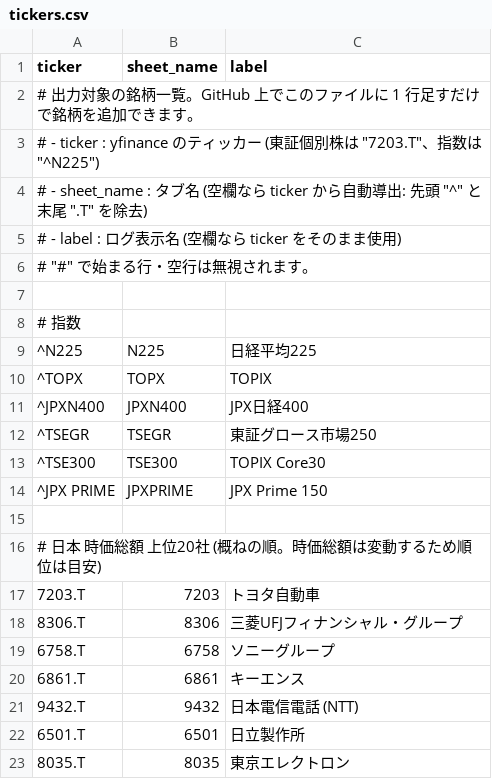
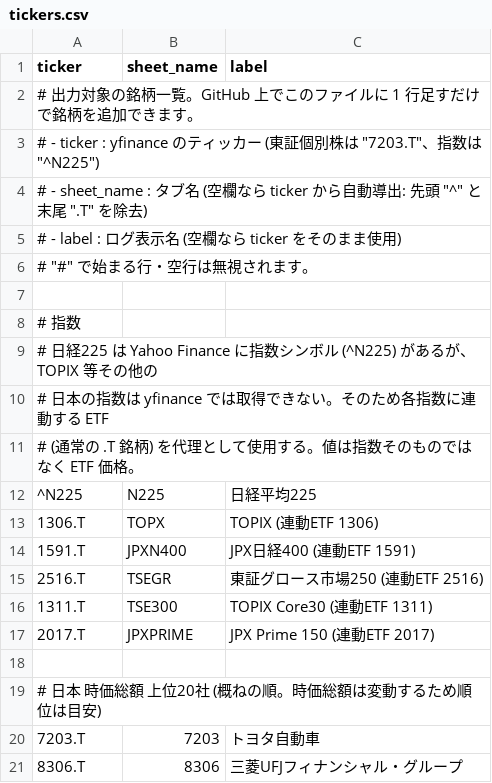
Before and after one commit to spenda-agency/w06jastock-sheets, a CSV file: tickers.csv, drawn as a sheet; only a part is shown; the shorter side is filled out with more unchanged rows; removed rows and columns are numbered as before the commit, all else as after; the diff names each change by its address in the sheet, - before the commit and + after, or states it on an @@ line.

```diff
--- a/tickers.csv
+++ b/tickers.csv
+row 9: # 日経225 は Yahoo Finance に指数シンボル (^N225) があるが、TOPIX 等その他の
+row 10: # 日本の指数は yfinance では取得できない。そのため各指数に連動する ETF
+row 11: # (通常の .T 銘柄) を代理として使用する。値は指数そのものではなく ETF 価格。
-row 10: ^TOPX | TOPX | TOPIX
-row 11: ^JPXN400 | JPXN400 | JPX日経400
-row 12: ^TSEGR | TSEGR | 東証グロース市場250
-row 13: ^TSE300 | TSE300 | TOPIX Core30
-row 14: ^JPX PRIME | JPXPRIME | JPX Prime 150
+row 13: 1306.T | TOPX | TOPIX (連動ETF 1306)
+row 14: 1591.T | JPXN400 | JPX日経400 (連動ETF 1591)
+row 15: 2516.T | TSEGR | 東証グロース市場250 (連動ETF 2516)
+row 16: 1311.T | TSE300 | TOPIX Core30 (連動ETF 1311)
+row 17: 2017.T | JPXPRIME | JPX Prime 150 (連動ETF 2017)
```
